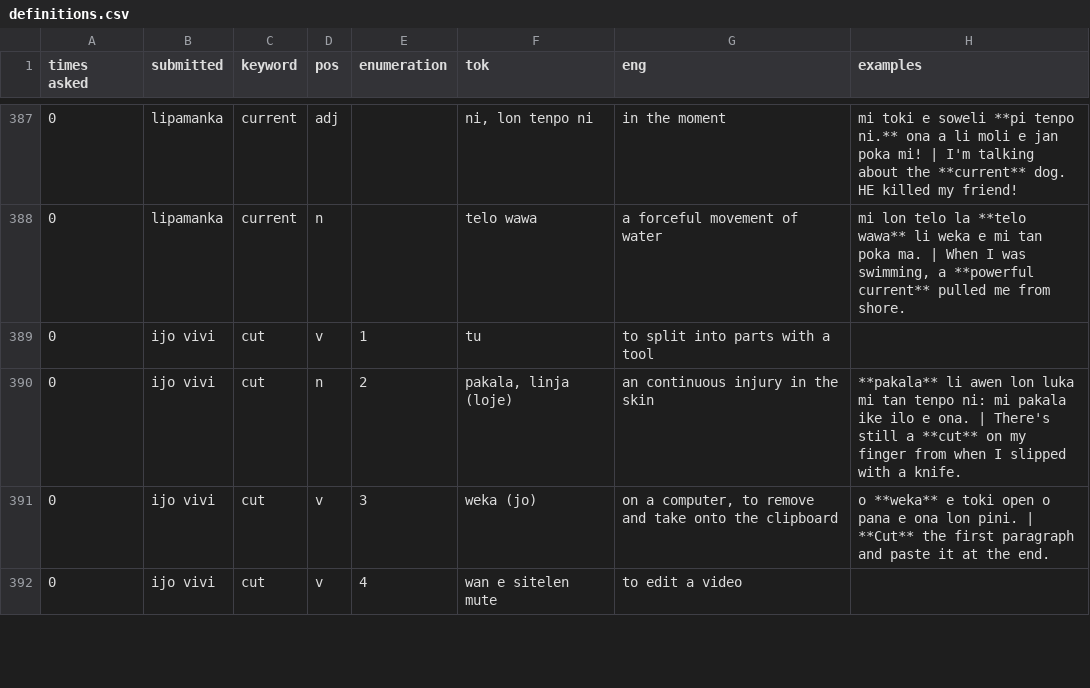
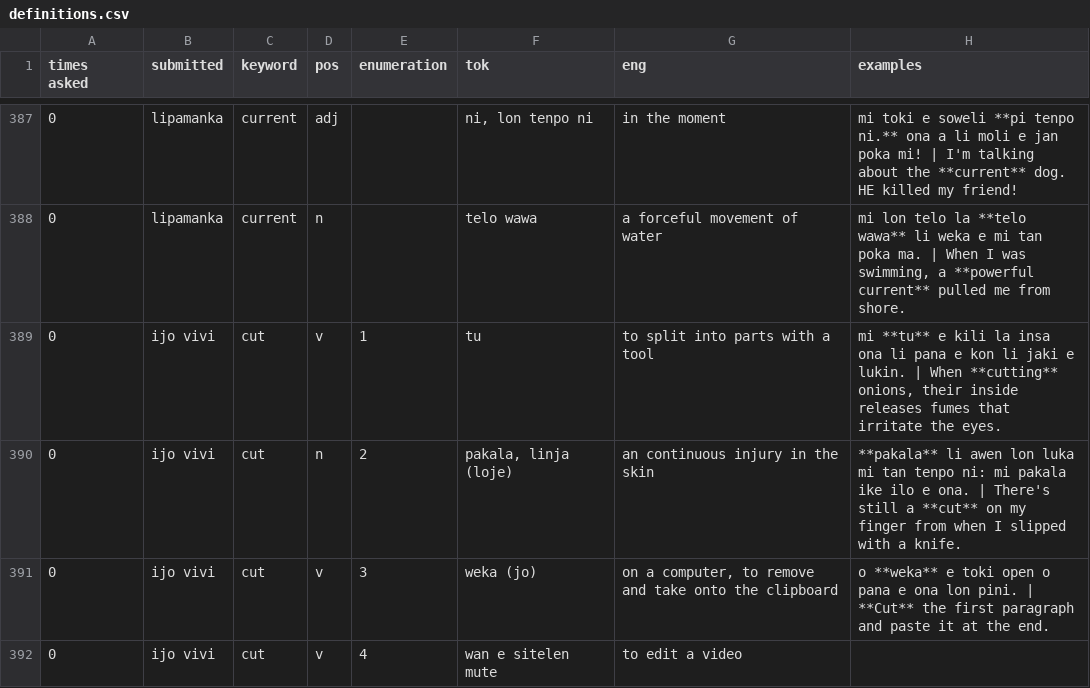
Before and after one commit to pona-la/kemeka.pona.la, a CSV file: data/definitions.csv, drawn as a sheet; only a part is shown, gaps mark what is left out; the diff covers the shown part only; the diff names each change by its address in the sheet, - before the commit and + after, or states it on an @@ line.

Commit message:
Update data for 2026-02-12

```diff
--- a/data/definitions.csv
+++ b/data/definitions.csv
-H389 (examples): (empty)
+H389 (examples): mi **tu** e kili la insa ona li pana e kon li jaki e lukin. | When **cutting** onions, their inside releases fumes that irritate the eyes.
```
Also changed, not shown: 5 added rows and 11 edited cells elsewhere in this file, data/notes.csv.
